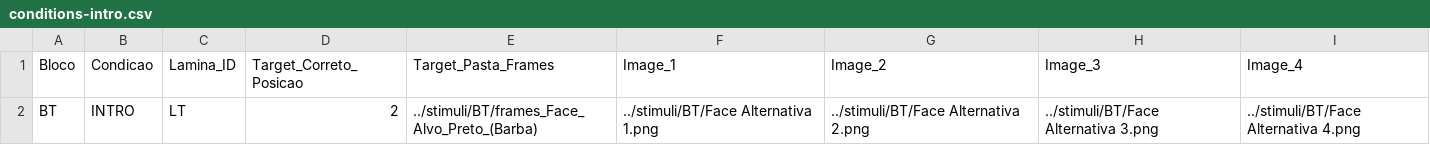
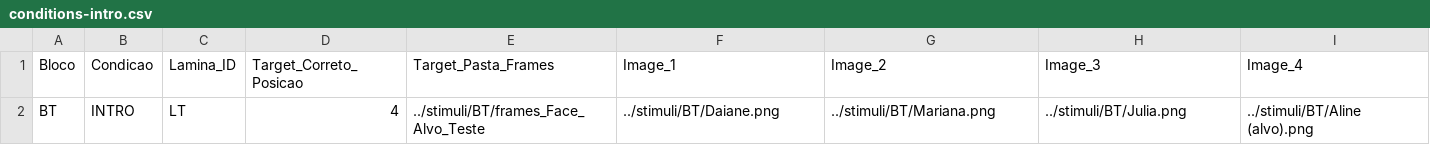
Before and after one commit to kungfumanda/TRIFBr, a CSV file: conditions/conditions-intro.csv, drawn as a sheet.

```diff
--- a/conditions/conditions-intro.csv
+++ b/conditions/conditions-intro.csv
@@ -1,2 +1,2 @@
 Bloco;Condicao;Lamina_ID;Target_Correto_Posicao;Target_Pasta_Frames;Image_1;Image_2;Image_3;Image_4
-BT;INTRO;LT;2;../stimuli/BT/frames_Face_Alvo_Preto_(Barba);../stimuli/BT/Face Alternativa 1.png;../stimuli/BT/Face Alternativa 2.png;../stimuli/BT/Face Alternativa 3.png;../stimuli/BT/Face Alternativa 4.png
+BT;INTRO;LT;4;../stimuli/BT/frames_Face_Alvo_Teste;../stimuli/BT/Daiane.png;../stimuli/BT/Mariana.png;../stimuli/BT/Julia.png;../stimuli/BT/Aline (alvo).png
```
Also changed, not shown: conditions/conditions-B1.csv, conditions/conditions-B2.csv.
